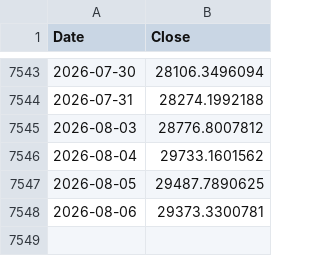
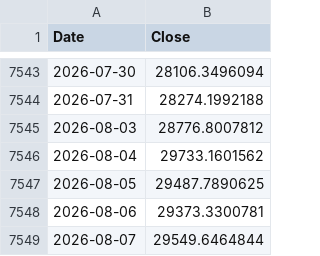
Before and after one commit to rkarim25/Guarded-levered-SP, a CSV file: ndx_daily.csv, drawn as a sheet; only a part is shown, gaps mark what is left out; the diff names each change by its address in the sheet, - before the commit and + after, or states it on an @@ line.

```diff
--- a/ndx_daily.csv
+++ b/ndx_daily.csv
+row 7549: 2026-08-07 | 29549.6464844
```
Also changed, not shown: 3bal_daily.csv, lqq3_daily.csv, 18 other files.
